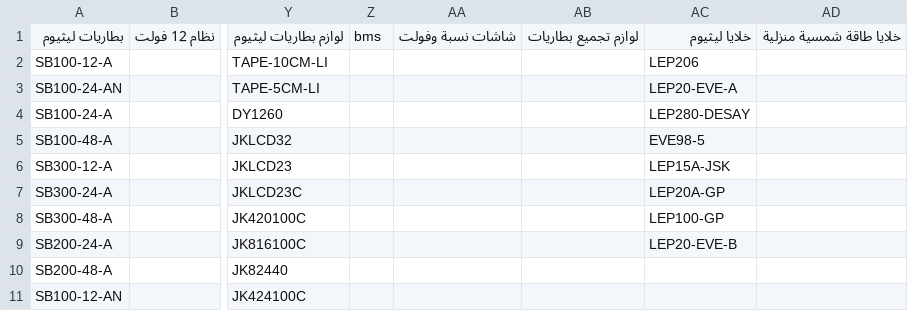
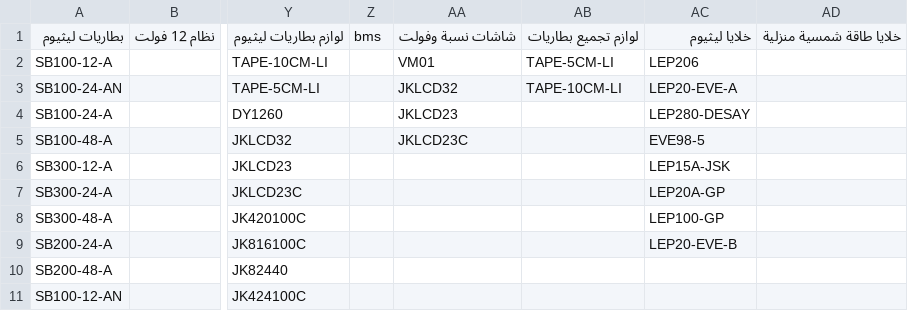
Before and after one commit to website888sy/HJY, a CSV file: data/SubcategoriesB.csv, drawn as a sheet; only a part is shown, gaps mark what is left out; the diff names each change by its address in the sheet, - before the commit and + after, or states it on an @@ line.

Commit message:
تحديث الفئات الفرعية SubcategoriesB.csv

```diff
--- a/data/SubcategoriesB.csv
+++ b/data/SubcategoriesB.csv
-AA2: (empty)
+AA2: VM01
-AB2: (empty)
+AB2: TAPE-5CM-LI
-AA3: (empty)
+AA3: JKLCD32
-AB3: (empty)
+AB3: TAPE-10CM-LI
-AA4: (empty)
+AA4: JKLCD23
-AA5: (empty)
+AA5: JKLCD23C
```
